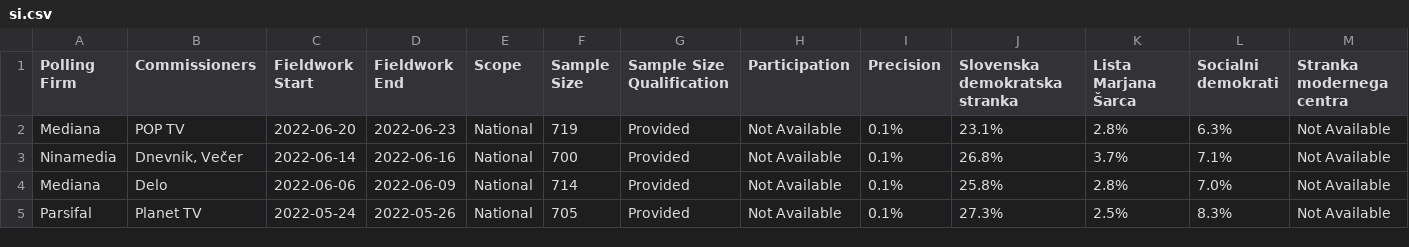
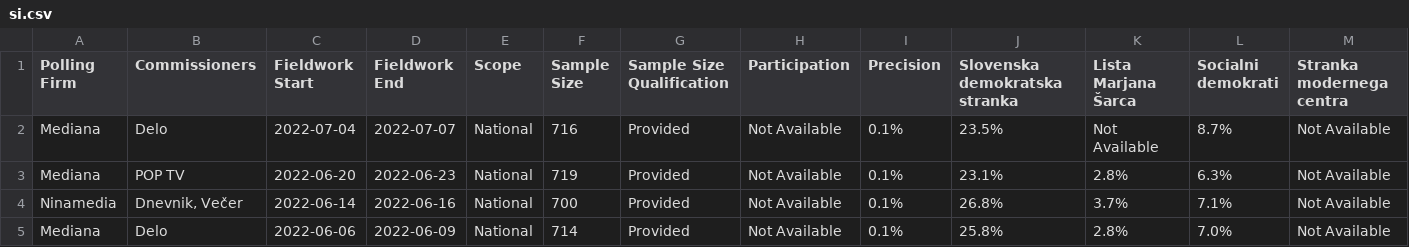
Before and after one commit to michalskop/europeelects, a CSV file: data_original/si.csv, drawn as a sheet; only a part is shown; the shorter side is filled out with more unchanged rows; rows hold the shown columns only; the diff names each change by its address in the sheet, - before the commit and + after, or states it on an @@ line.

```diff
--- a/data_original/si.csv
+++ b/data_original/si.csv
+row 2: Mediana | Delo | 2022-07-04 | 2022-07-07 | National | 716 | Provided | Not Available | 0.1% | 23.5% | Not Available | 8.7% | Not Available
```
Also changed, not shown: data_original/ee.csv.
